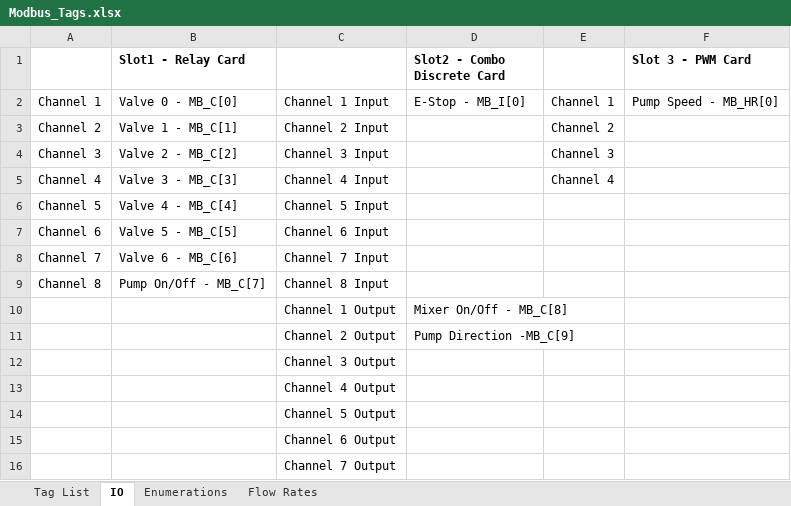
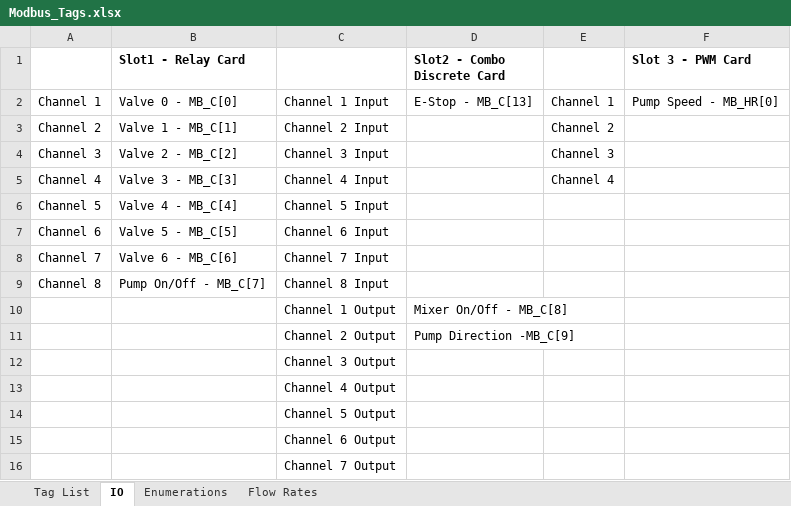
Before and after one commit to jkeller11/Alchemy, an Excel workbook: Modbus_Tags.xlsx, sheet IO, drawn as a sheet; values as stored, in another font and other column widths than the file's, no borders; the diff names each change by its address in the sheet, - before the commit and + after, or states it on an @@ line.

```diff
--- a/Modbus_Tags.xlsx (sheet IO)
+++ b/Modbus_Tags.xlsx (sheet IO)
-D2 (Slot2 - Combo Discrete Card): E-Stop - MB_I[0]
+D2 (Slot2 - Combo Discrete Card): E-Stop - MB_C[13]
```
Also changed, not shown: sheet Flow Rates, sheet Tag List, charts or pictures, 2 other files.
